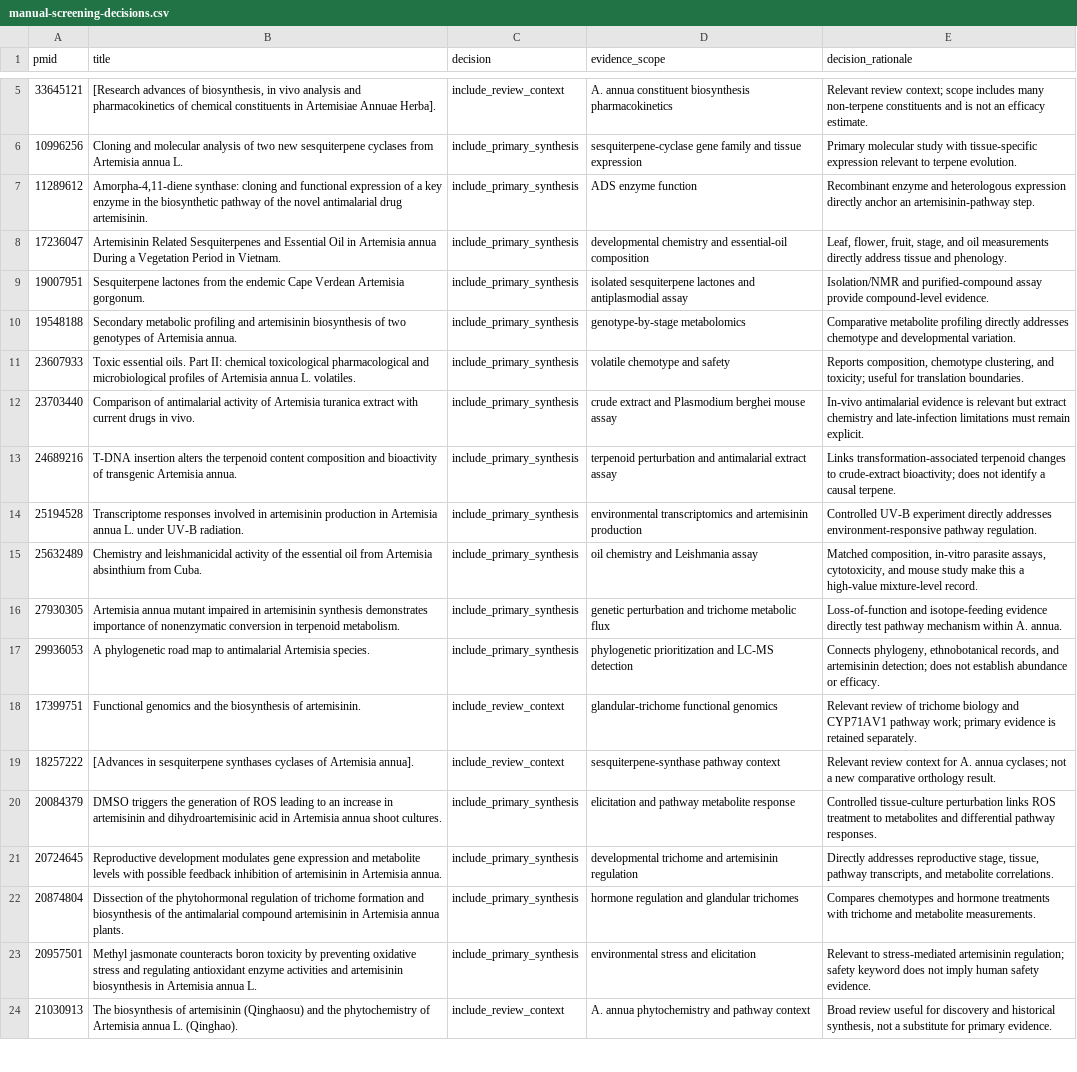
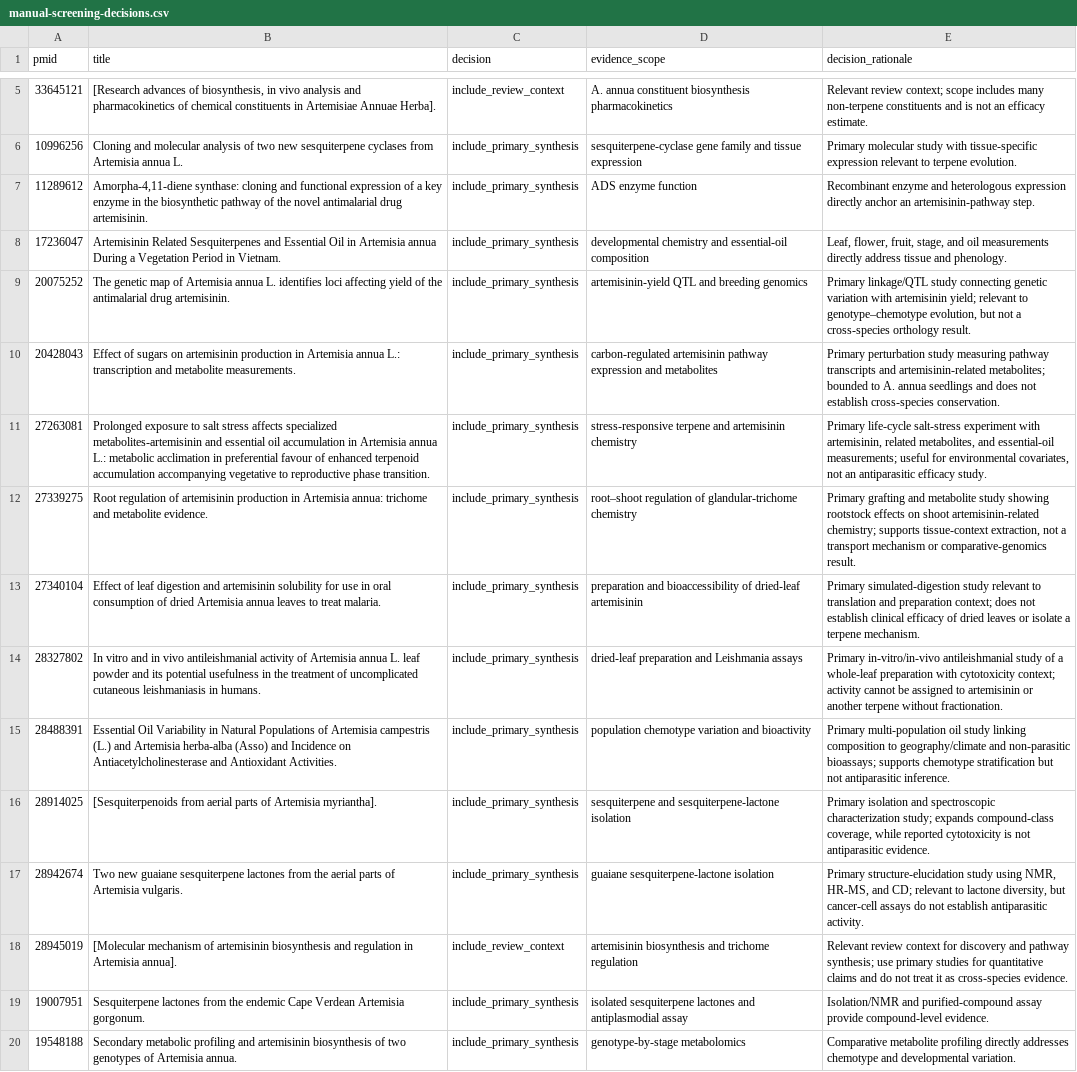
Before and after one commit to dcmcshan/artemisia, a CSV file: manuscript/manual-screening-decisions.csv, drawn as a sheet; only a part is shown, gaps mark what is left out; the shorter side is filled out with more unchanged rows.

Commit message:
Archive additional Artemisia screening decisions

```diff
--- a/manuscript/manual-screening-decisions.csv
+++ b/manuscript/manual-screening-decisions.csv
@@ -8,2 +8,12 @@ pmid,title,decision,evidence_scope,decision_rationale
 17236047,Artemisinin Related Sesquiterpenes and Essential Oil in Artemisia annua During a Vegetation Period in Vietnam.,include_primary_synthesis,developmental chemistry and essential-oil composition,"Leaf, flower, fruit, stage, and oil measurements directly address tissue and phenology."
+20075252,The genetic map of Artemisia annua L. identifies loci affecting yield of the antimalarial drug artemisinin.,include_primary_synthesis,artemisinin-yield QTL and breeding genomics,"Primary linkage/QTL study connecting genetic variation with artemisinin yield; relevant to genotype–chemotype evolution, but not a cross-species orthology result."
+20428043,Effect of sugars on artemisinin production in Artemisia annua L.: transcription and metabolite measurements.,include_primary_synthesis,carbon-regulated artemisinin pathway expression and metabolites,"Primary perturbation study measuring pathway transcripts and artemisinin-related metabolites; bounded to A. annua seedlings and does not establish cross-species conservation."
+27263081,Prolonged exposure to salt stress affects specialized metabolites-artemisinin and essential oil accumulation in Artemisia annua L.: metabolic acclimation in preferential favour of enhanced terpenoid accumulation accompanying vegetative to reproductive phase transition.,include_primary_synthesis,stress-responsive terpene and artemisinin chemistry,"Primary life-cycle salt-stress experiment with artemisinin, related metabolites, and essential-oil measurements; useful for environmental covariates, not an antiparasitic efficacy study."
+27339275,Root regulation of artemisinin production in Artemisia annua: trichome and metabolite evidence.,include_primary_synthesis,root–shoot regulation of glandular-trichome chemistry,"Primary grafting and metabolite study showing rootstock effects on shoot artemisinin-related chemistry; supports tissue-context extraction, not a transport mechanism or comparative-genomics result."
+27340104,Effect of leaf digestion and artemisinin solubility for use in oral consumption of dried Artemisia annua leaves to treat malaria.,include_primary_synthesis,preparation and bioaccessibility of dried-leaf artemisinin,"Primary simulated-digestion study relevant to translation and preparation context; does not establish clinical efficacy of dried leaves or isolate a terpene mechanism."
+28327802,In vitro and in vivo antileishmanial activity of Artemisia annua L. leaf powder and its potential usefulness in the treatment of uncomplicated cutaneous leishmaniasis in humans.,include_primary_synthesis,dried-leaf preparation and Leishmania assays,"Primary in-vitro/in-vivo antileishmanial study of a whole-leaf preparation with cytotoxicity context; activity cannot be assigned to artemisinin or another terpene without fractionation."
+28488391,Essential Oil Variability in Natural Populations of Artemisia campestris (L.) and Artemisia herba-alba (Asso) and Incidence on Antiacetylcholinesterase and Antioxidant Activities.,include_primary_synthesis,population chemotype variation and bioactivity,"Primary multi-population oil study linking composition to geography/climate and non-parasitic bioassays; supports chemotype stratification but not antiparasitic inference."
+28914025,[Sesquiterpenoids from aerial parts of Artemisia myriantha].,include_primary_synthesis,sesquiterpene and sesquiterpene-lactone isolation,"Primary isolation and spectroscopic characterization study; expands compound-class coverage, while reported cytotoxicity is not antiparasitic evidence."
+28942674,Two new guaiane sesquiterpene lactones from the aerial parts of Artemisia vulgaris.,include_primary_synthesis,guaiane sesquiterpene-lactone isolation,"Primary structure-elucidation study using NMR, HR-MS, and CD; relevant to lactone diversity, but cancer-cell assays do not establish antiparasitic activity."
+28945019,[Molecular mechanism of artemisinin biosynthesis and regulation in Artemisia annua].,include_review_context,artemisinin biosynthesis and trichome regulation,"Relevant review context for discovery and pathway synthesis; use primary studies for quantitative claims and do not treat it as cross-species evidence."
 19007951,Sesquiterpene lactones from the endemic Cape Verdean Artemisia gorgonum.,include_primary_synthesis,isolated sesquiterpene lactones and antiplasmodial assay,"Isolation/NMR and purified-compound assay provide compound-level evidence."
```
Also changed, not shown: 5 other files.
